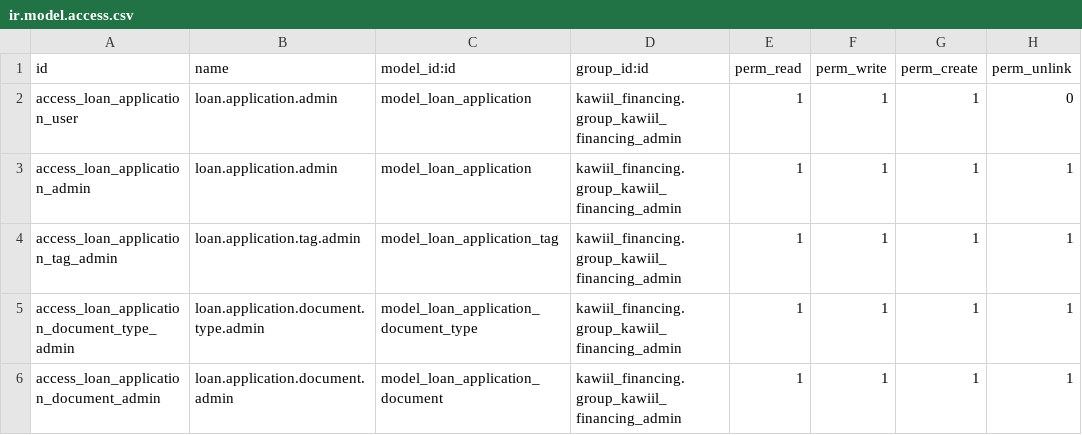
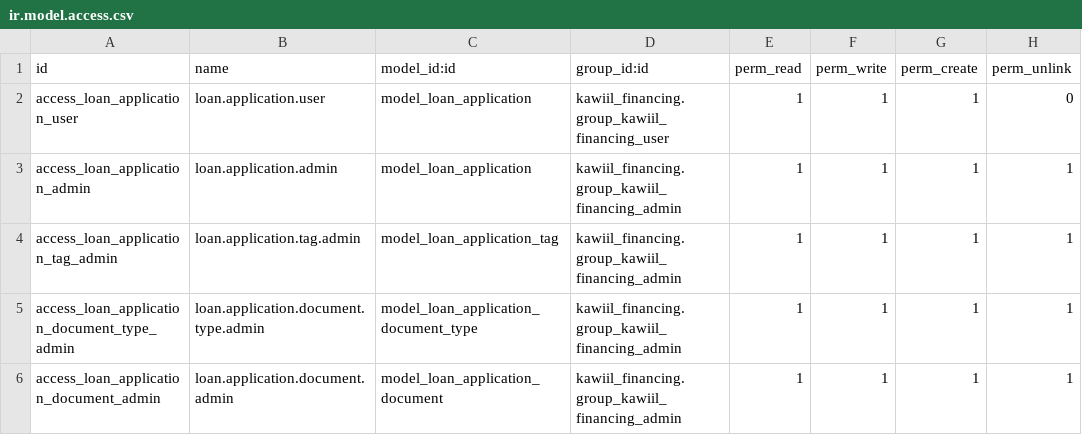
Before and after one commit to odoo-trainings/development-masterclass, a CSV file: kawiil_financing/security/ir.model.access.csv, drawn as a sheet.

Commit message:
[FIX]: [day-02] correct record rule state, user access rights and demo booleans.

```diff
--- a/kawiil_financing/security/ir.model.access.csv
+++ b/kawiil_financing/security/ir.model.access.csv
@@ -1,3 +1,3 @@
 id,name,model_id:id,group_id:id,perm_read,perm_write,perm_create,perm_unlink
-access_loan_application_user,loan.application.admin,model_loan_application,kawiil_financing.group_kawiil_financing_admin,1,1,1,0
+access_loan_application_user,loan.application.user,model_loan_application,kawiil_financing.group_kawiil_financing_user,1,1,1,0
 access_loan_application_admin,loan.application.admin,model_loan_application,kawiil_financing.group_kawiil_financing_admin,1,1,1,1
```
Also changed, not shown: 5 other files.
